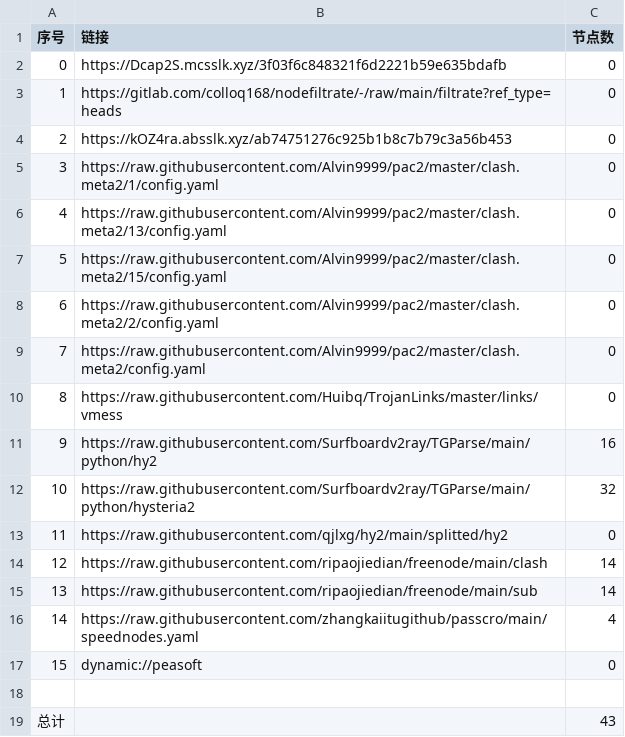
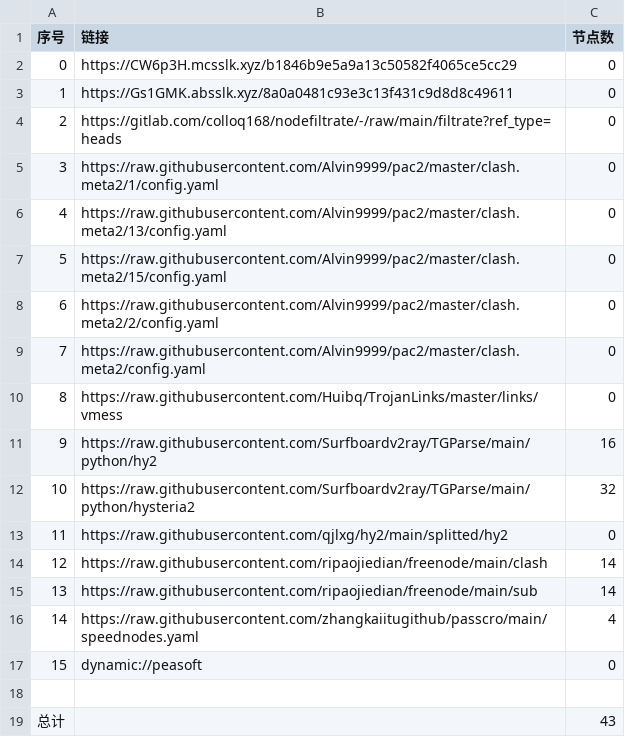
Before and after one commit to shtrend/AutoMergePublicNodes, a CSV file: list_result.csv, drawn as a sheet.

```diff
--- a/list_result.csv
+++ b/list_result.csv
@@ -1,5 +1,5 @@
 序号,链接,节点数
-0,https://Dcap2S.mcsslk.xyz/3f03f6c848321f6d2221b59e635bdafb,0
-1,https://gitlab.com/colloq168/nodefiltrate/-/raw/main/filtrate?ref_type=heads,0
-2,https://kOZ4ra.absslk.xyz/ab74751276c925b1b8c7b79c3a56b453,0
+0,https://CW6p3H.mcsslk.xyz/b1846b9e5a9a13c50582f4065ce5cc29,0
+1,https://Gs1GMK.absslk.xyz/8a0a0481c93e3c13f431c9d8d8c49611,0
+2,https://gitlab.com/colloq168/nodefiltrate/-/raw/main/filtrate?ref_type=heads,0
 3,https://raw.githubusercontent.com/Alvin9999/pac2/master/clash.meta2/1/config.yaml,0
```
Also changed, not shown: 3 other files.
